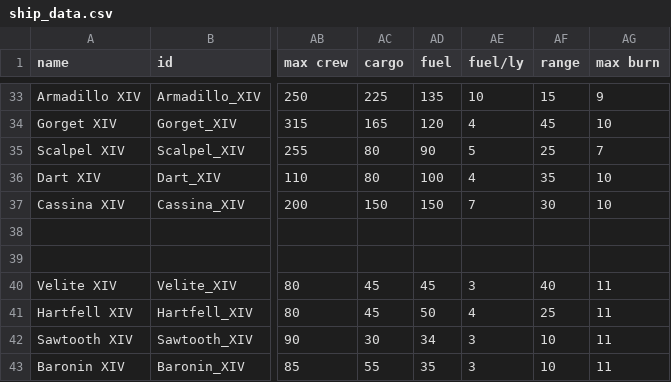
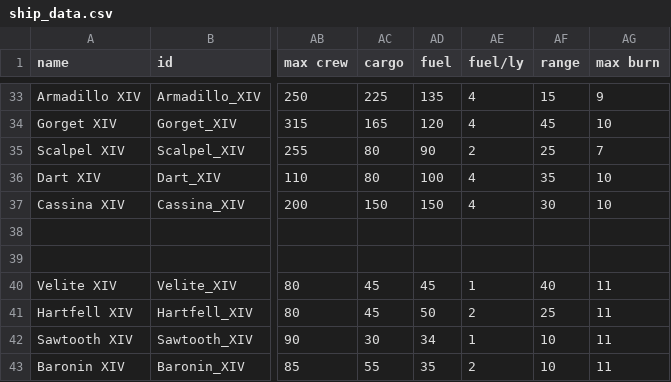
Before and after one commit to mxwl404/Moar-XIV, a CSV file: data/hulls/ship_data.csv, drawn as a sheet; only a part is shown, gaps mark what is left out; the diff covers the shown part only; the diff names each change by its address in the sheet, - before the commit and + after, or states it on an @@ line.

Commit message:
erratic fuel ejector fix
hotfix 2.1.2:
-fixed multiple ships "built in erratic fuel ejector". Investigation of responsible officials is complete. thanks to citizen overdramaticpan on forums for bringing the issue to our attention.

```diff
--- a/data/hulls/ship_data.csv
+++ b/data/hulls/ship_data.csv
-AE33 (fuel/ly): 10
+AE33 (fuel/ly): 4
-AE35 (fuel/ly): 5
+AE35 (fuel/ly): 2
-AE37 (fuel/ly): 7
+AE37 (fuel/ly): 4
-AE40 (fuel/ly): 3
+AE40 (fuel/ly): 1
-AE41 (fuel/ly): 4
+AE41 (fuel/ly): 2
-AE42 (fuel/ly): 3
+AE42 (fuel/ly): 1
-AE43 (fuel/ly): 3
+AE43 (fuel/ly): 2
```
Also changed, not shown: 20 edited cells elsewhere in this file, 3 other files.
